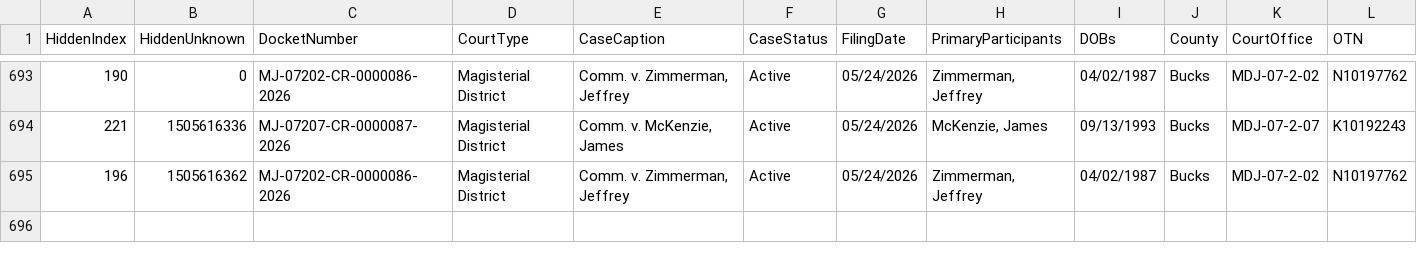
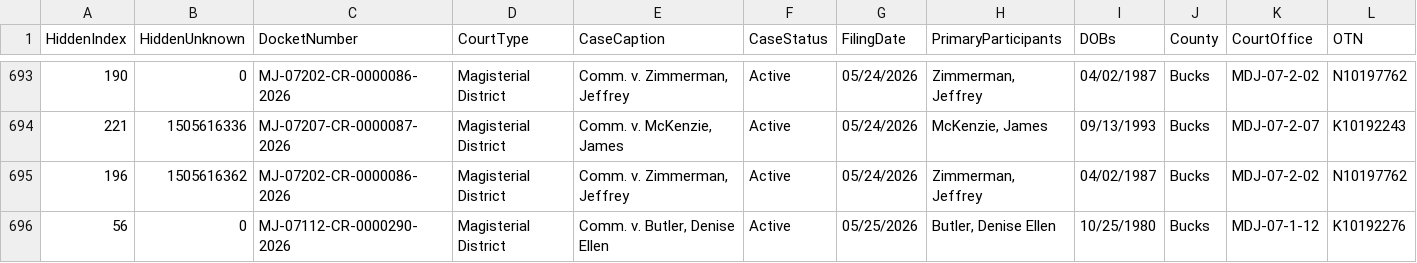
Before and after one commit to CUlleryUSATRepos/BucksCriminalUJSScrapeRepo, a CSV file: ujs_criminal_bucks.csv, drawn as a sheet; only a part is shown, gaps mark what is left out; rows hold the shown columns only; the diff names each change by its address in the sheet, - before the commit and + after, or states it on an @@ line.

```diff
--- a/ujs_criminal_bucks.csv
+++ b/ujs_criminal_bucks.csv
+row 696: 56 | 0 | MJ-07112-CR-0000290-2026 | Magisterial District | Comm. v. Butler, Denise Ellen | Active | 05/25/2026 | Butler, Denise Ellen | 10/25/1980 | Bucks | MDJ-07-1-12 | K10192276
```
Also changed, not shown: docs/data/ujs_criminal_bucks.csv.
